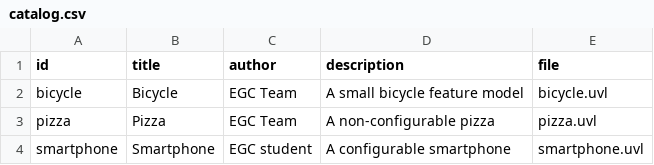
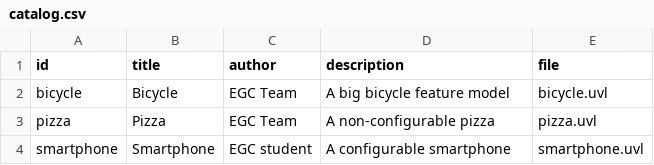
Before and after one commit to Aleasto10/minireto-01-uvl-cicd, a CSV file: catalog.csv, drawn as a sheet.

Commit message:
Modificar descripción bicycle
Updated the description of the bicycle feature model.

```diff
--- a/catalog.csv
+++ b/catalog.csv
@@ -1,3 +1,3 @@
 id,title,author,description,file
-bicycle,Bicycle,EGC Team,A small bicycle feature model,bicycle.uvl
+bicycle,Bicycle,EGC Team,A big bicycle feature model,bicycle.uvl
 pizza,Pizza,EGC Team,A non-configurable pizza,pizza.uvl
```
